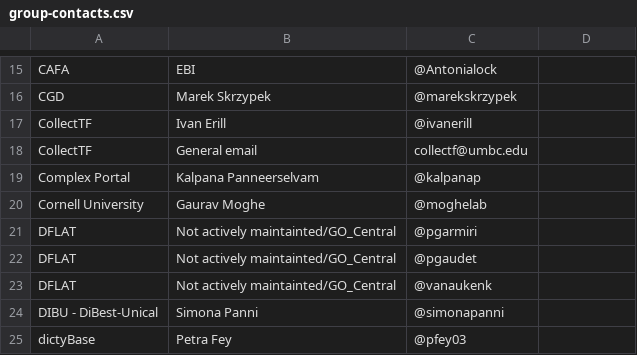
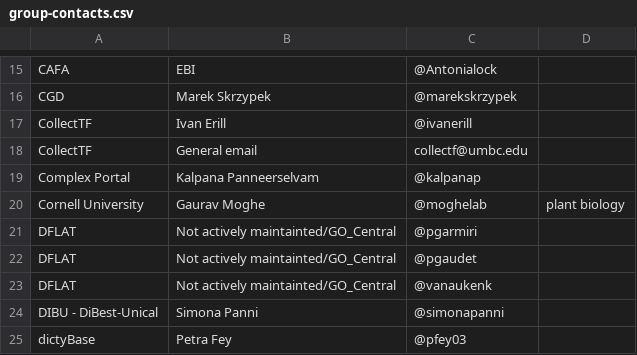
Before and after one commit to geneontology/go-site, a CSV file: metadata/group-contacts.csv, drawn as a sheet; only a part is shown, gaps mark what is left out.

Commit message:
Update group-contacts.csv

```diff
--- a/metadata/group-contacts.csv
+++ b/metadata/group-contacts.csv
@@ -19,3 +19,3 @@ CollectTF,General email,collectf@umbc.edu,
 Complex Portal,Kalpana Panneerselvam,@kalpanap,
-Cornell University,Gaurav Moghe,@moghelab,
+Cornell University,Gaurav Moghe,@moghelab, plant biology
 DFLAT,Not actively maintainted/GO_Central,@pgarmiri,
```
